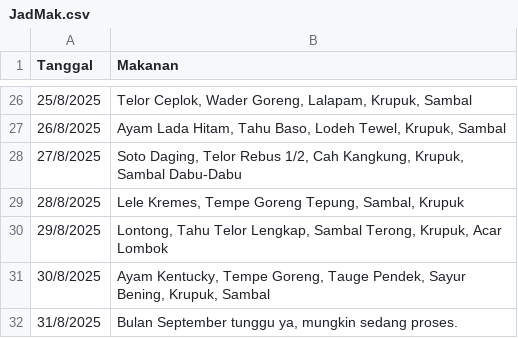
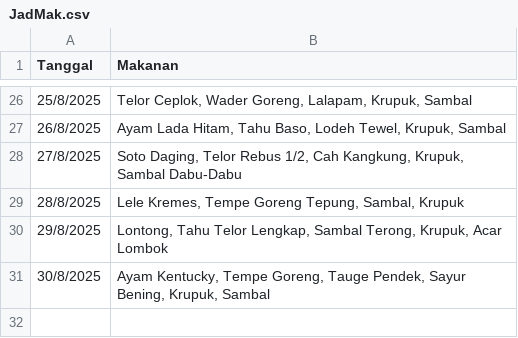
Before and after one commit to bhayuas/bas, a CSV file: JadMak.csv, drawn as a sheet; only a part is shown, gaps mark what is left out.

Commit message:
Add files via upload

```diff
--- a/JadMak.csv
+++ b/JadMak.csv
@@ -31,2 +31 @@ Tanggal;Makanan
 30/8/2025;Ayam Kentucky, Tempe Goreng, Tauge Pendek, Sayur Bening, Krupuk, Sambal
-31/8/2025;Bulan September tunggu ya, mungkin sedang proses.
```
